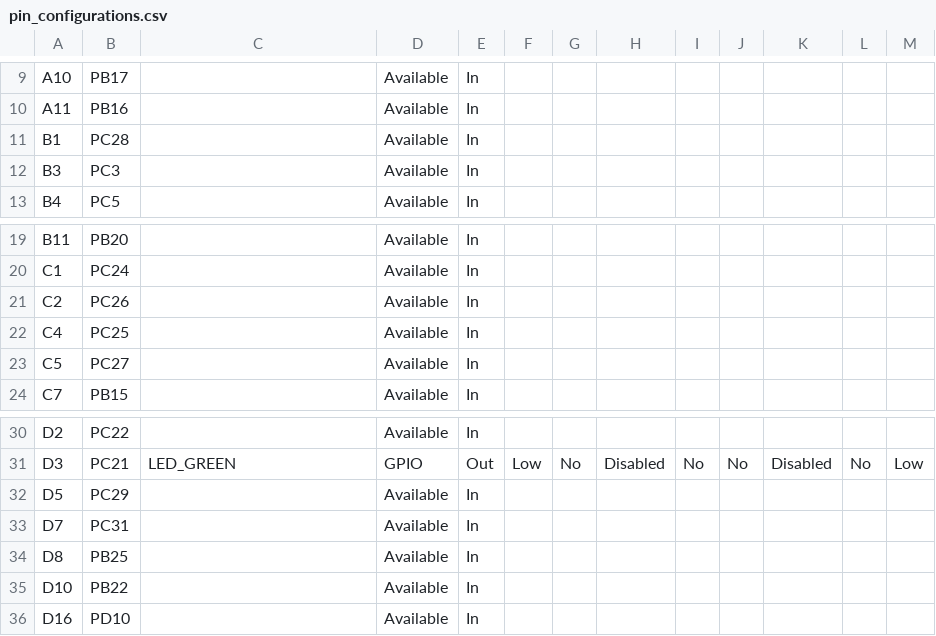
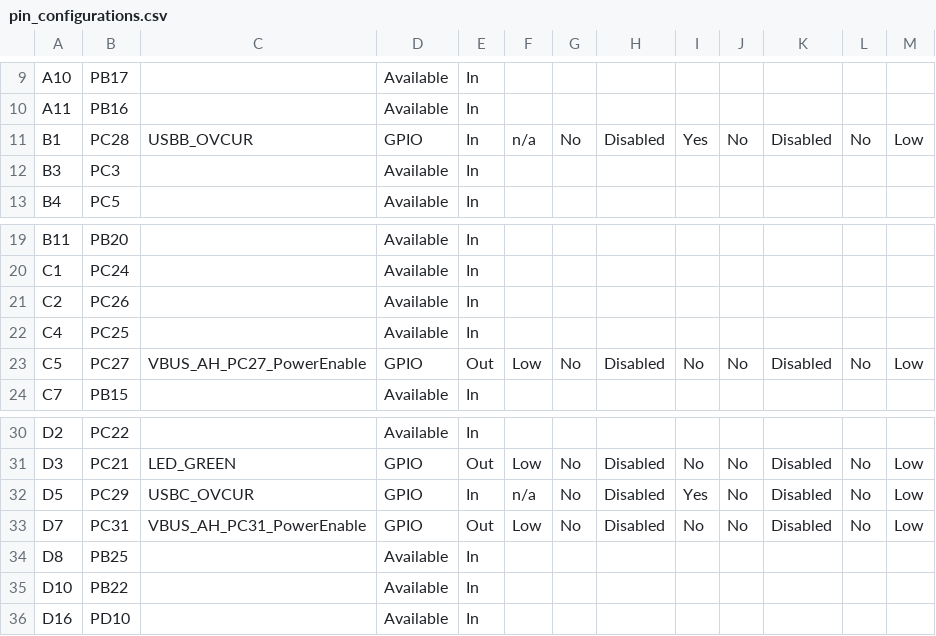
Before and after one commit to gmrozek-mchp/guitar-pic, a CSV file: firmware/marvin/default/src/config/default/pin_configurations.csv, drawn as a sheet; only a part is shown, gaps mark what is left out.

```diff
--- a/firmware/marvin/default/src/config/default/pin_configurations.csv
+++ b/firmware/marvin/default/src/config/default/pin_configurations.csv
@@ -10,3 +10,3 @@ A10,PB17,,Available,In,,,,,,,,
 A11,PB16,,Available,In,,,,,,,,
-B1,PC28,,Available,In,,,,,,,,
+B1,PC28,USBB_OVCUR,GPIO,In,n/a,No,Disabled,Yes,No,Disabled,No,Low
 B3,PC3,,Available,In,,,,,,,,
@@ -22,3 +22,3 @@ C2,PC26,,Available,In,,,,,,,,
 C4,PC25,,Available,In,,,,,,,,
-C5,PC27,,Available,In,,,,,,,,
+C5,PC27,VBUS_AH_PC27_PowerEnable,GPIO,Out,Low,No,Disabled,No,No,Disabled,No,Low
 C7,PB15,,Available,In,,,,,,,,
@@ -31,4 +31,4 @@ D2,PC22,,Available,In,,,,,,,,
 D3,PC21,LED_GREEN,GPIO,Out,Low,No,Disabled,No,No,Disabled,No,Low
-D5,PC29,,Available,In,,,,,,,,
-D7,PC31,,Available,In,,,,,,,,
+D5,PC29,USBC_OVCUR,GPIO,In,n/a,No,Disabled,Yes,No,Disabled,No,Low
+D7,PC31,VBUS_AH_PC31_PowerEnable,GPIO,Out,Low,No,Disabled,No,No,Disabled,No,Low
 D8,PB25,,Available,In,,,,,,,,
```
Also changed, not shown: 45 other files.
